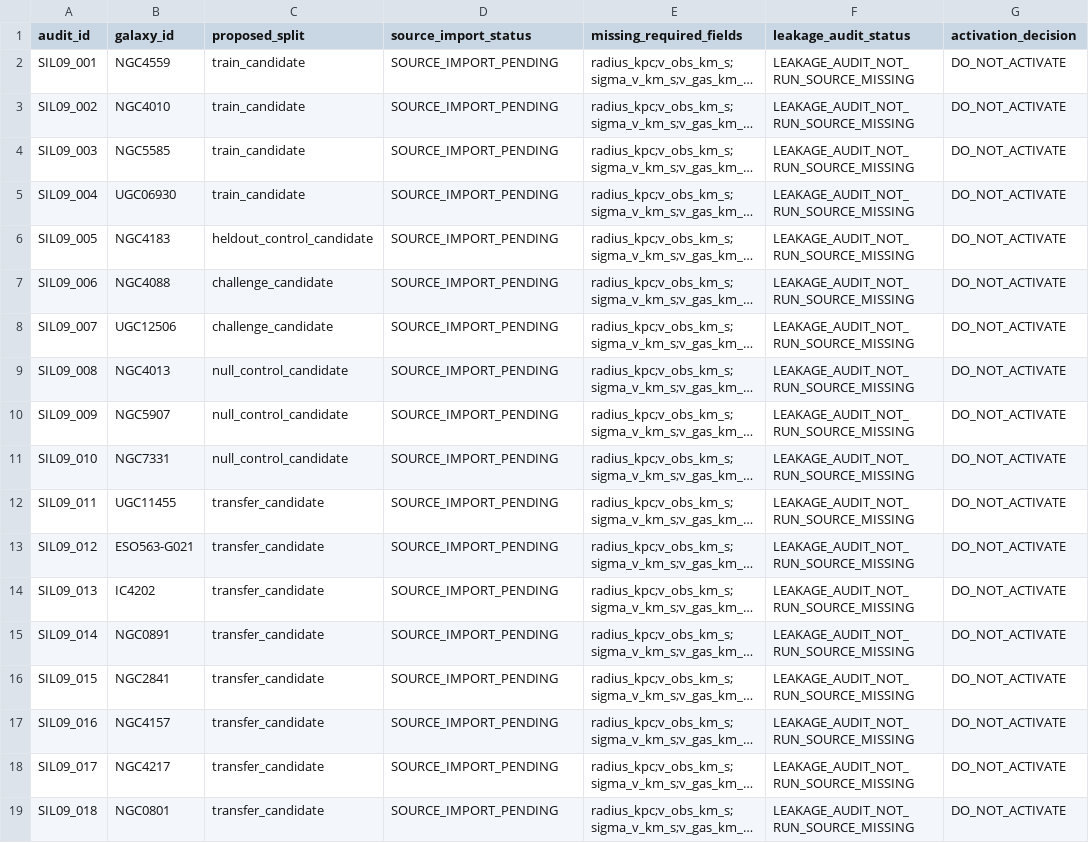
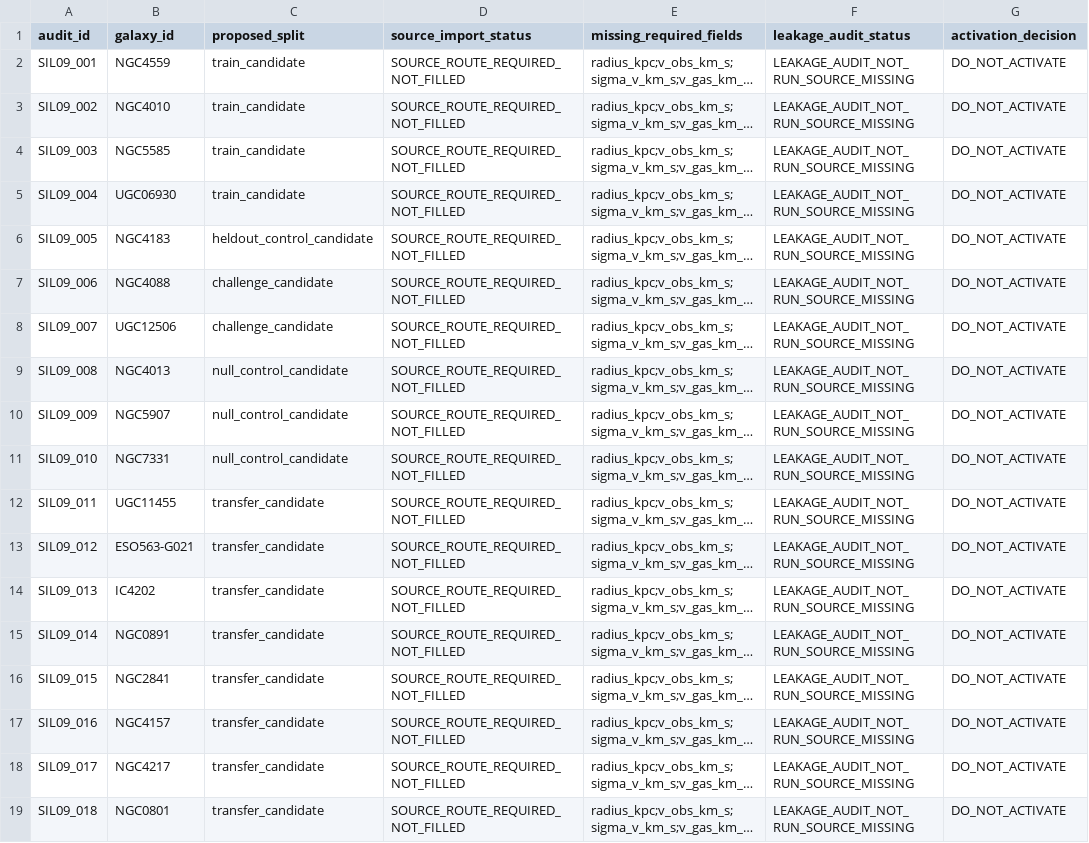
Before and after one commit to tau-core-research/tau-core-galaxy-dark-sector-decision-paper11, a CSV file: data/derived/source_import_and_leakage_audit_v09.csv, drawn as a sheet; only a part is shown; long unchanged cells end in …; the diff names each change by its address in the sheet, - before the commit and + after, or states it on an @@ line.

Commit message:
Add v10 source import contract

```diff
--- a/data/derived/source_import_and_leakage_audit_v09.csv
+++ b/data/derived/source_import_and_leakage_audit_v09.csv
-D2:D19 (source_import_status): SOURCE_IMPORT_PENDING
+D2:D19 (source_import_status): SOURCE_ROUTE_REQUIRED_NOT_FILLED
```
Also changed, not shown: data/derived/source_import_leakage_summary_v09.csv, data/derived/source_import_requirements_v09.csv, 14 other files.
